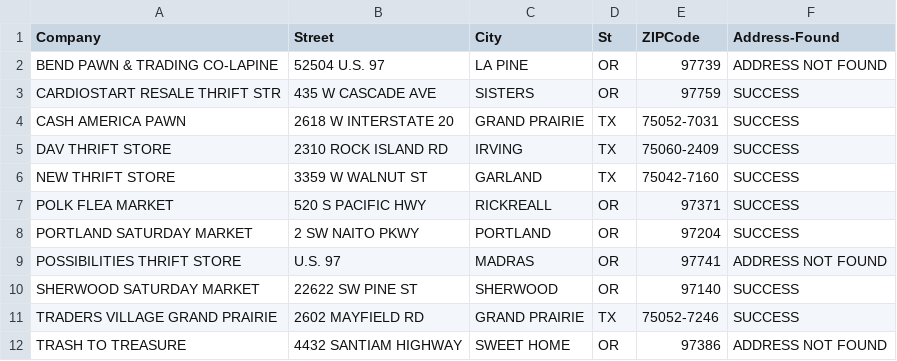
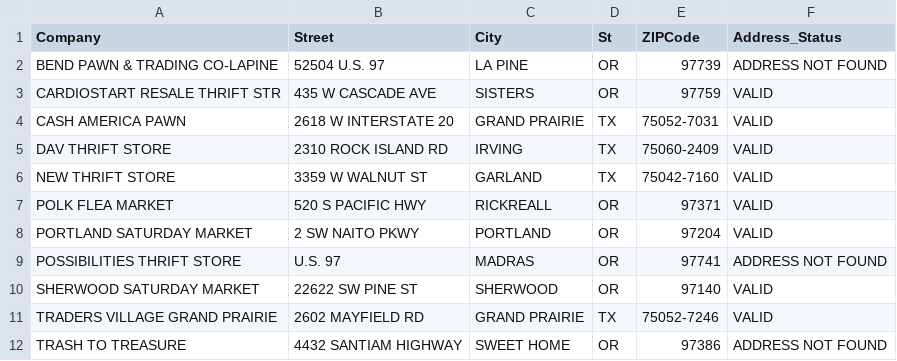
Before and after one commit to alvinmasaba/python_dev_quiz, a CSV file: input_data.csv, drawn as a sheet.

Commit message:
Refactored address writer and reader without csv and json. Added parser helper function.

```diff
--- a/input_data.csv
+++ b/input_data.csv
@@ -1,12 +1,12 @@
-Company,Street,City,St,ZIPCode,Address-Found
+Company,Street,City,St,ZIPCode,Address_Status
 BEND PAWN & TRADING CO-LAPINE,52504 U.S. 97,LA PINE,OR,97739,ADDRESS NOT FOUND
-CARDIOSTART RESALE THRIFT STR,435 W CASCADE AVE,SISTERS,OR,97759,SUCCESS
-CASH AMERICA PAWN,2618 W INTERSTATE 20,GRAND PRAIRIE,TX,75052-7031,SUCCESS
-DAV THRIFT STORE,2310 ROCK ISLAND RD,IRVING,TX,75060-2409,SUCCESS
-NEW THRIFT STORE,3359 W WALNUT ST,GARLAND,TX,75042-7160,SUCCESS
-POLK FLEA MARKET,520 S PACIFIC HWY,RICKREALL,OR,97371,SUCCESS
-PORTLAND SATURDAY MARKET,2 SW NAITO PKWY,PORTLAND,OR,97204,SUCCESS
+CARDIOSTART RESALE THRIFT STR,435 W CASCADE AVE,SISTERS,OR,97759,VALID
+CASH AMERICA PAWN,2618 W INTERSTATE 20,GRAND PRAIRIE,TX,75052-7031,VALID
+DAV THRIFT STORE,2310 ROCK ISLAND RD,IRVING,TX,75060-2409,VALID
+NEW THRIFT STORE,3359 W WALNUT ST,GARLAND,TX,75042-7160,VALID
+POLK FLEA MARKET,520 S PACIFIC HWY,RICKREALL,OR,97371,VALID
+PORTLAND SATURDAY MARKET,2 SW NAITO PKWY,PORTLAND,OR,97204,VALID
 POSSIBILITIES THRIFT STORE,U.S. 97,MADRAS,OR,97741,ADDRESS NOT FOUND
-SHERWOOD SATURDAY MARKET,22622 SW PINE ST,SHERWOOD,OR,97140,SUCCESS
-TRADERS VILLAGE GRAND PRAIRIE,2602 MAYFIELD RD,GRAND PRAIRIE,TX,75052-7246,SUCCESS
+SHERWOOD SATURDAY MARKET,22622 SW PINE ST,SHERWOOD,OR,97140,VALID
+TRADERS VILLAGE GRAND PRAIRIE,2602 MAYFIELD RD,GRAND PRAIRIE,TX,75052-7246,VALID
 TRASH TO TREASURE,4432 SANTIAM HIGHWAY,SWEET HOME,OR,97386,ADDRESS NOT FOUND
```
Also changed, not shown: 3 other files.
